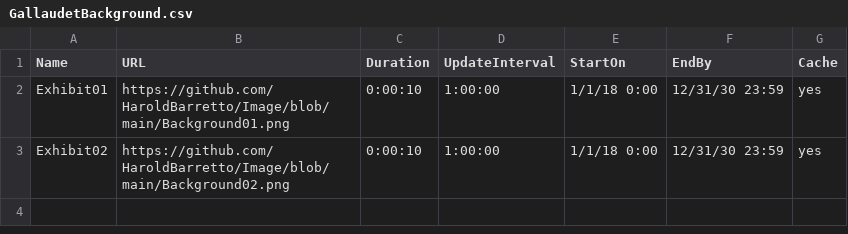
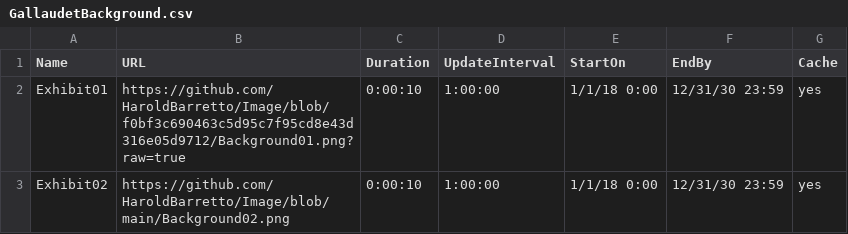
Before and after one commit to HaroldBarretto/Image, a CSV file: GallaudetBackground.csv, drawn as a sheet.

Commit message:
Update GallaudetBackground.csv

```diff
--- a/GallaudetBackground.csv
+++ b/GallaudetBackground.csv
@@ -1,3 +1,3 @@
 Name,URL,Duration,UpdateInterval,StartOn,EndBy,Cache
-Exhibit01,https://github.com/HaroldBarretto/Image/blob/main/Background01.png,0:00:10,1:00:00,1/1/18 0:00,12/31/30 23:59,yes
+Exhibit01,https://github.com/HaroldBarretto/Image/blob/f0bf3c690463c5d95c7f95cd8e43d316e05d9712/Background01.png?raw=true,0:00:10,1:00:00,1/1/18 0:00,12/31/30 23:59,yes
 Exhibit02,https://github.com/HaroldBarretto/Image/blob/main/Background02.png,0:00:10,1:00:00,1/1/18 0:00,12/31/30 23:59,yes
```
